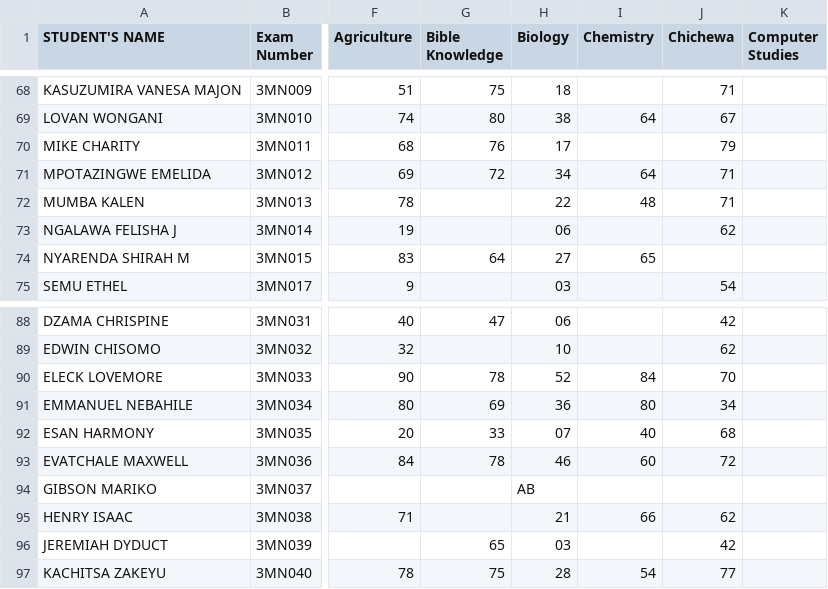
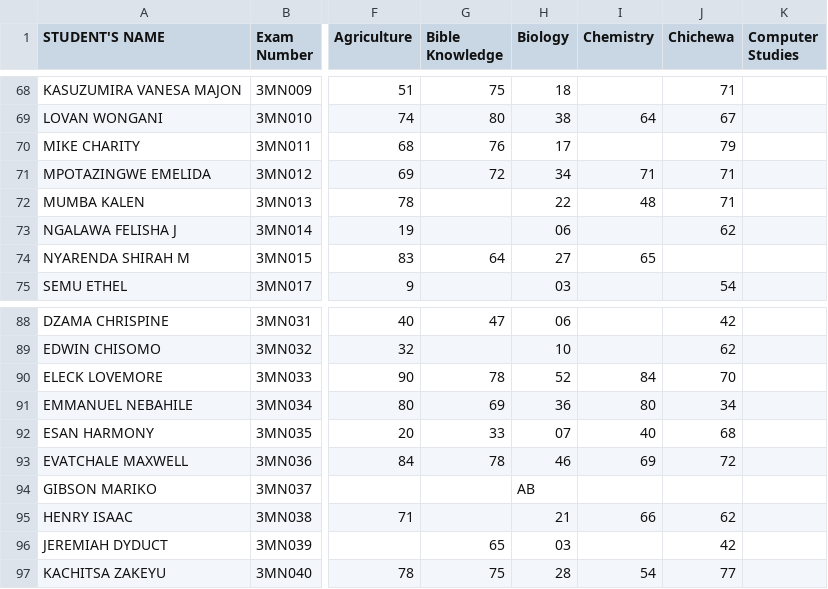
Before and after one commit to enitac/n, a CSV file: form3.csv, drawn as a sheet; only a part is shown, gaps mark what is left out; the diff names each change by its address in the sheet, - before the commit and + after, or states it on an @@ line.

Commit message:
Update: form3 - Chemistry (22/04/2026, 9:53:59 am)

```diff
--- a/form3.csv
+++ b/form3.csv
-I71 (Chemistry): 64
+I71 (Chemistry): 71
-I93 (Chemistry): 60
+I93 (Chemistry): 69
```
